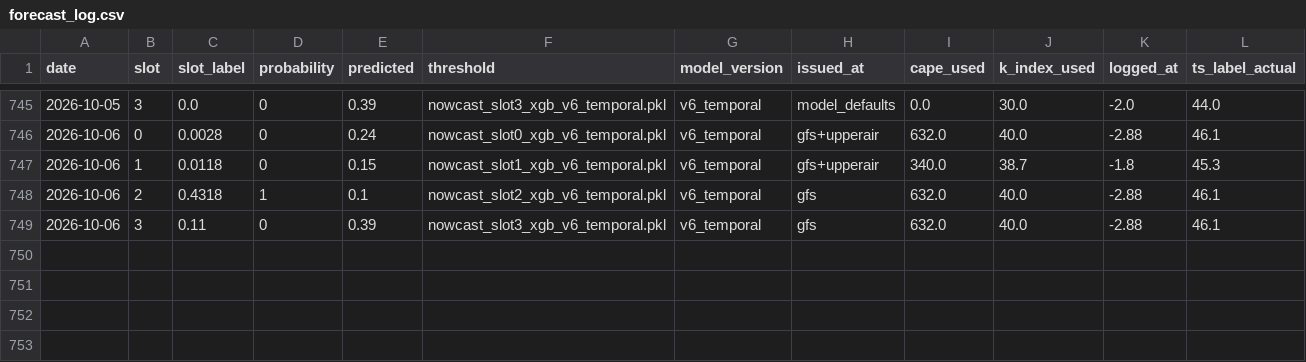
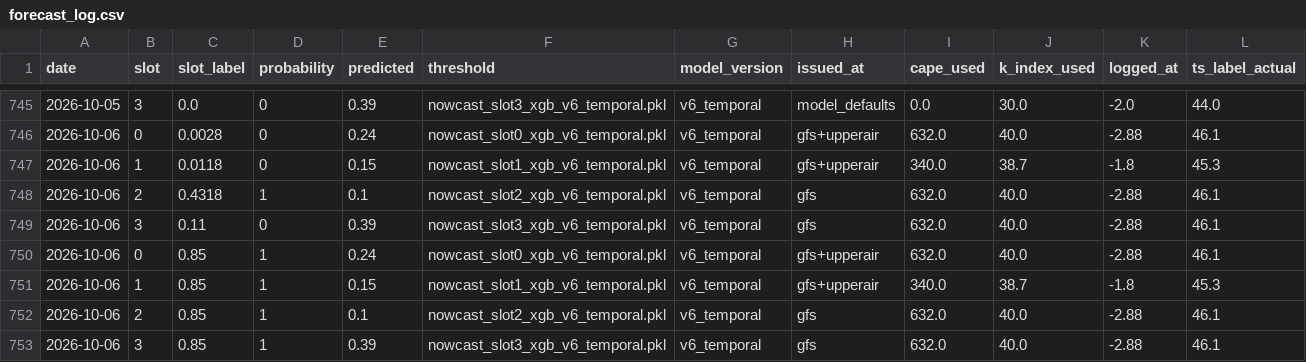
Before and after one commit to Aprameya05/CSIR-Thunderstorm-Bengaluru, a CSV file: data/forecast_log.csv, drawn as a sheet; only a part is shown, gaps mark what is left out.

Commit message:
auto: forecast 2026-10-05 22:36 UTC

```diff
--- a/data/forecast_log.csv
+++ b/data/forecast_log.csv
@@ -749 +749,5 @@ date,slot,slot_label,probability,predicted,threshold,model_version,issued_at,cap
 2026-10-06,3,0.11,0,0.39,nowcast_slot3_xgb_v6_temporal.pkl,v6_temporal,gfs,632.0,40.0,-2.88,46.1
+2026-10-06,0,0.85,1,0.24,nowcast_slot0_xgb_v6_temporal.pkl,v6_temporal,gfs+upperair,632.0,40.0,-2.88,46.1
+2026-10-06,1,0.85,1,0.15,nowcast_slot1_xgb_v6_temporal.pkl,v6_temporal,gfs+upperair,340.0,38.7,-1.8,45.3
+2026-10-06,2,0.85,1,0.1,nowcast_slot2_xgb_v6_temporal.pkl,v6_temporal,gfs,632.0,40.0,-2.88,46.1
+2026-10-06,3,0.85,1,0.39,nowcast_slot3_xgb_v6_temporal.pkl,v6_temporal,gfs,632.0,40.0,-2.88,46.1
```
Also changed, not shown: data/gfs_realtime_43295.csv, data/upperair_realtime_43295.csv, 7 other files.
